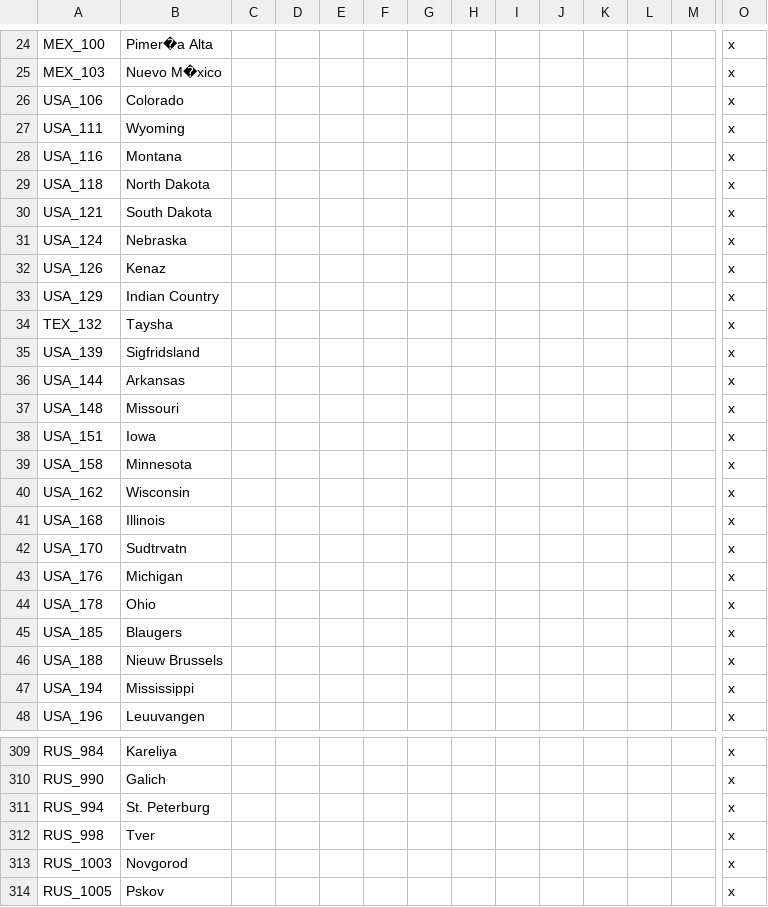
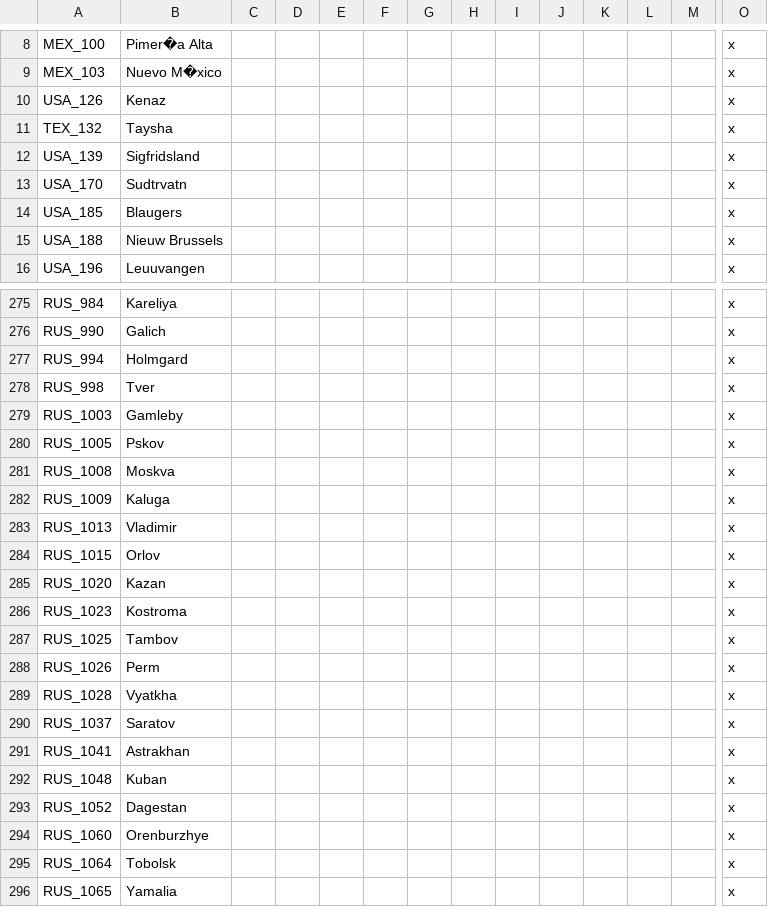
Before and after one commit to Volkorel/Jamahitoria, a CSV file: localisation/00_map-regions.csv, drawn as a sheet; only a part is shown, gaps mark what is left out; the shorter side is filled out with more unchanged rows; removed rows and columns are numbered as before the commit, all else as after; rows hold the shown columns only; the diff covers the shown part only; the diff names each change by its address in the sheet, - before the commit and + after, or states it on an @@ line.

```diff
--- a/localisation/00_map-regions.csv
+++ b/localisation/00_map-regions.csv
-row 26: USA_106 | Colorado |  |  |  |  |  |  |  |  |  |  |  | x
-row 27: USA_111 | Wyoming |  |  |  |  |  |  |  |  |  |  |  | x
-row 28: USA_116 | Montana |  |  |  |  |  |  |  |  |  |  |  | x
-row 29: USA_118 | North Dakota |  |  |  |  |  |  |  |  |  |  |  | x
-row 30: USA_121 | South Dakota |  |  |  |  |  |  |  |  |  |  |  | x
-row 31: USA_124 | Nebraska |  |  |  |  |  |  |  |  |  |  |  | x
-row 33: USA_129 | Indian Country |  |  |  |  |  |  |  |  |  |  |  | x
-row 36: USA_144 | Arkansas |  |  |  |  |  |  |  |  |  |  |  | x
-row 37: USA_148 | Missouri |  |  |  |  |  |  |  |  |  |  |  | x
-row 38: USA_151 | Iowa |  |  |  |  |  |  |  |  |  |  |  | x
-row 39: USA_158 | Minnesota |  |  |  |  |  |  |  |  |  |  |  | x
-row 40: USA_162 | Wisconsin |  |  |  |  |  |  |  |  |  |  |  | x
-row 41: USA_168 | Illinois |  |  |  |  |  |  |  |  |  |  |  | x
-row 43: USA_176 | Michigan |  |  |  |  |  |  |  |  |  |  |  | x
-row 44: USA_178 | Ohio |  |  |  |  |  |  |  |  |  |  |  | x
-row 47: USA_194 | Mississippi |  |  |  |  |  |  |  |  |  |  |  | x
-B277: St. Peterburg
+B277: Holmgard
-B279: Novgorod
+B279: Gamleby
```
Also changed, not shown: 18 removed rows and 1 edited cell elsewhere in this file, localisation/00_HPM_map.csv, 19 other files.
